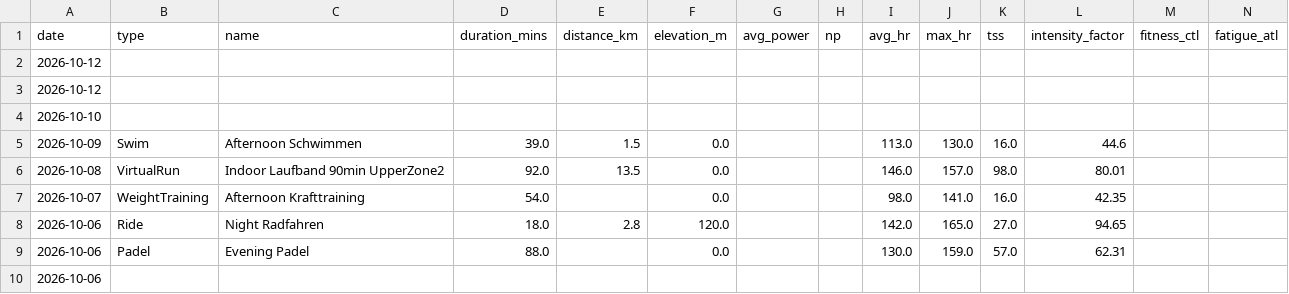
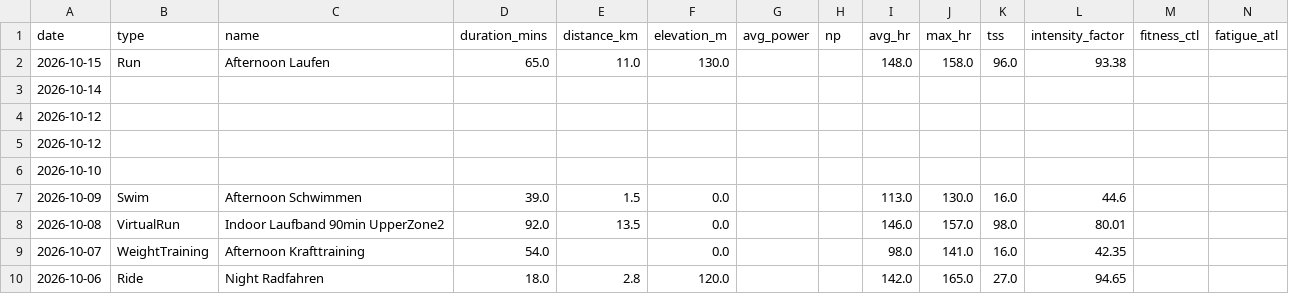
Before and after one commit to basch1117/trainingdata, a CSV file: activities_full.csv, drawn as a sheet; only a part is shown; the shorter side is filled out with more unchanged rows; the diff names each change by its address in the sheet, - before the commit and + after, or states it on an @@ line.

Commit message:
Update training data 2026-10-16

```diff
--- a/activities_full.csv
+++ b/activities_full.csv
+row 2: 2026-10-15 | Run | Afternoon Laufen | 65.0 | 11.0 | 130.0 |  |  | 148.0 | 158.0 | 96.0 | 93.38
+row 3: 2026-10-14
```
Also changed, not shown: activities_12weeks.csv, wellness_12weeks.csv, 3 other files.
